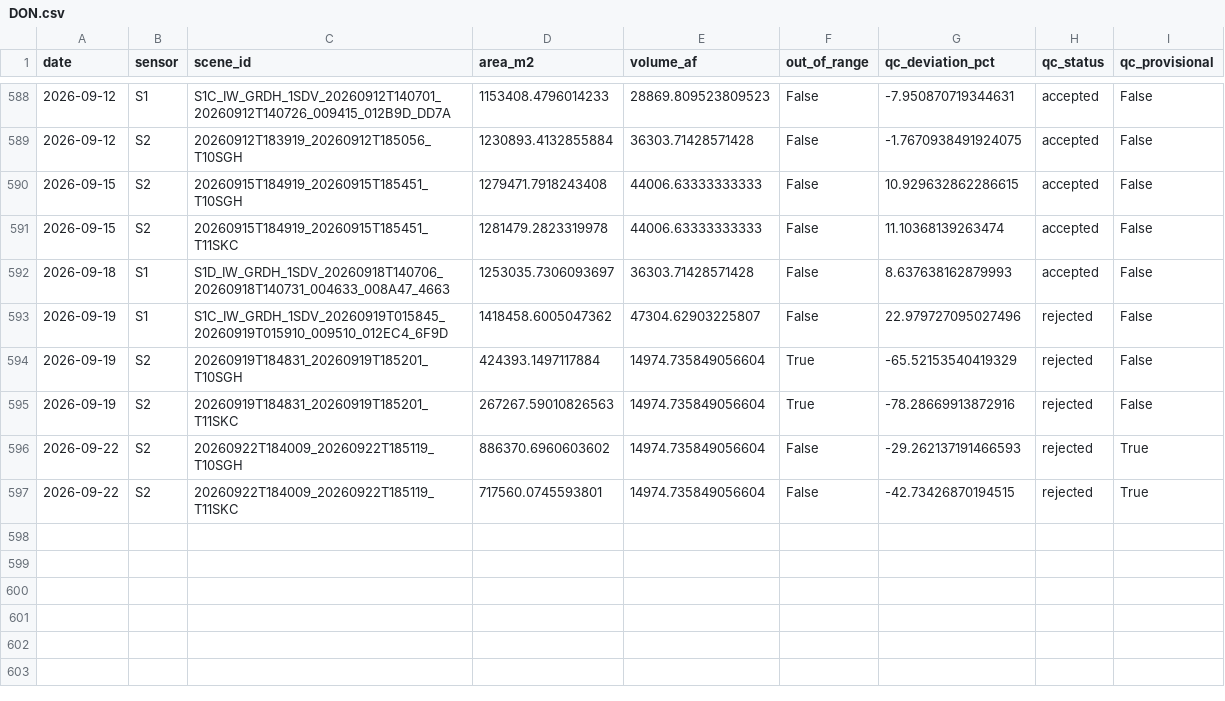
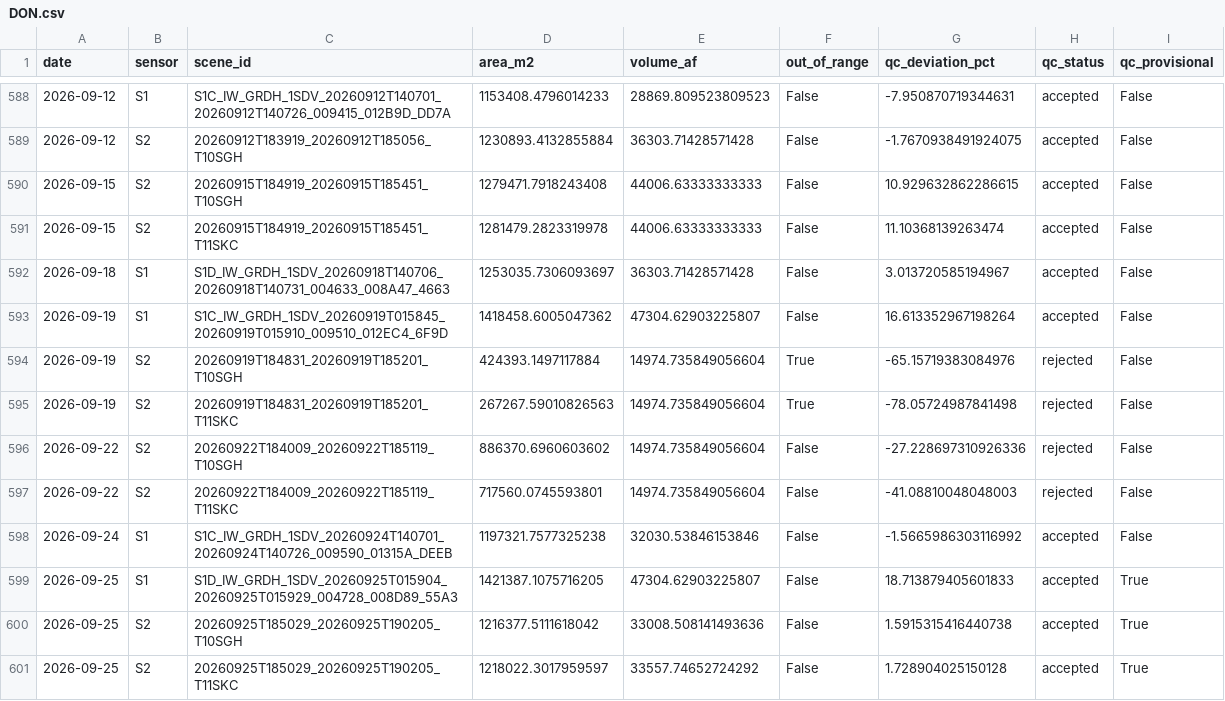
Before and after one commit to jimkaj/reservoir_ca, a CSV file: reservoirs/timeseries/DON.csv, drawn as a sheet; only a part is shown, gaps mark what is left out.

```diff
--- a/reservoirs/timeseries/DON.csv
+++ b/reservoirs/timeseries/DON.csv
@@ -591,7 +591,11 @@ date,sensor,scene_id,area_m2,volume_af,out_of_range,qc_deviation_pct,qc_status,q
 2026-09-15,S2,20260915T184919_20260915T185451_T11SKC,1281479.2823319978,44006.63333333333,False,11.10368139263474,accepted,False
-2026-09-18,S1,S1D_IW_GRDH_1SDV_20260918T140706_20260918T140731_004633_008A47_4663,1253035.7306093697,36303.71428571428,False,8.637638162879993,accepted,False
-2026-09-19,S1,S1C_IW_GRDH_1SDV_20260919T015845_20260919T015910_009510_012EC4_6F9D,1418458.6005047362,47304.62903225807,False,22.979727095027496,rejected,False
-2026-09-19,S2,20260919T184831_20260919T185201_T10SGH,424393.1497117884,14974.735849056604,True,-65.52153540419329,rejected,False
-2026-09-19,S2,20260919T184831_20260919T185201_T11SKC,267267.59010826563,14974.735849056604,True,-78.28669913872916,rejected,False
-2026-09-22,S2,20260922T184009_20260922T185119_T10SGH,886370.6960603602,14974.735849056604,False,-29.262137191466593,rejected,True
-2026-09-22,S2,20260922T184009_20260922T185119_T11SKC,717560.0745593801,14974.735849056604,False,-42.73426870194515,rejected,True
+2026-09-18,S1,S1D_IW_GRDH_1SDV_20260918T140706_20260918T140731_004633_008A47_4663,1253035.7306093697,36303.71428571428,False,3.013720585194967,accepted,False
+2026-09-19,S1,S1C_IW_GRDH_1SDV_20260919T015845_20260919T015910_009510_012EC4_6F9D,1418458.6005047362,47304.62903225807,False,16.613352967198264,accepted,False
+2026-09-19,S2,20260919T184831_20260919T185201_T10SGH,424393.1497117884,14974.735849056604,True,-65.15719383084976,rejected,False
+2026-09-19,S2,20260919T184831_20260919T185201_T11SKC,267267.59010826563,14974.735849056604,True,-78.05724987841498,rejected,False
+2026-09-22,S2,20260922T184009_20260922T185119_T10SGH,886370.6960603602,14974.735849056604,False,-27.228697310926336,rejected,False
+2026-09-22,S2,20260922T184009_20260922T185119_T11SKC,717560.0745593801,14974.735849056604,False,-41.08810048048003,rejected,False
+2026-09-24,S1,S1C_IW_GRDH_1SDV_20260924T140701_20260924T140726_009590_01315A_DEEB,1197321.7577325238,32030.53846153846,False,-1.5665986303116992,accepted,False
+2026-09-25,S1,S1D_IW_GRDH_1SDV_20260925T015904_20260925T015929_004728_008D89_55A3,1421387.1075716205,47304.62903225807,False,18.713879405601833,accepted,True
+2026-09-25,S2,20260925T185029_20260925T190205_T10SGH,1216377.5111618042,33008.508141493636,False,1.5915315416440738,accepted,True
+2026-09-25,S2,20260925T185029_20260925T190205_T11SKC,1218022.3017959597,33557.74652724292,False,1.728904025150128,accepted,True
```
Also changed, not shown: reservoirs/timeseries/ANT.csv, reservoirs/timeseries/KES.csv, 36 other files.
